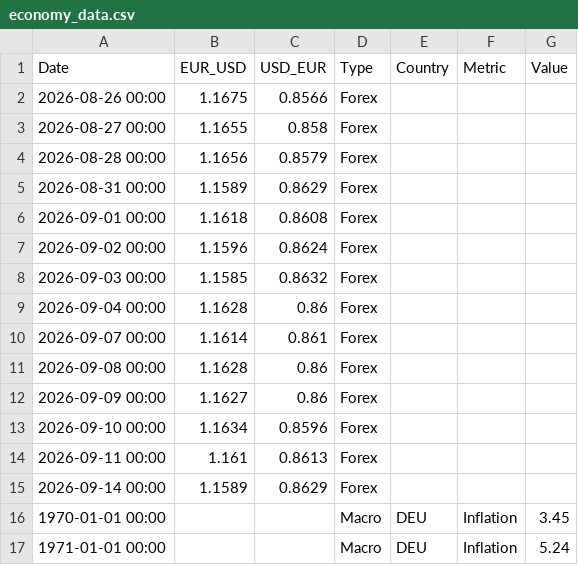
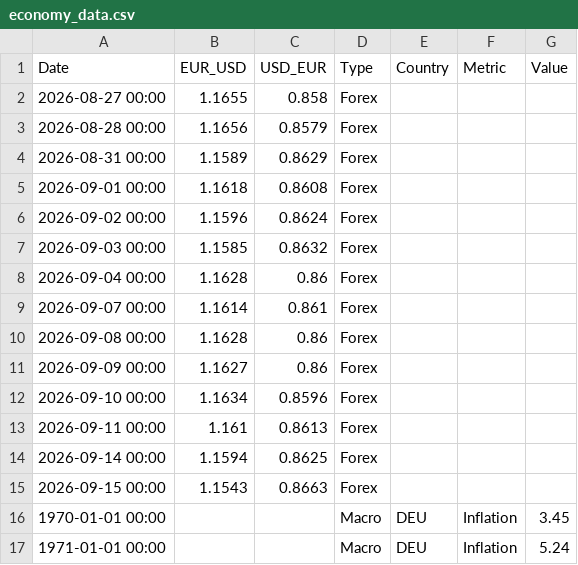
Before and after one commit to form1254/business-data-pipeline, a CSV file: data/economy_data.csv, drawn as a sheet; only a part is shown.

```diff
--- a/data/economy_data.csv
+++ b/data/economy_data.csv
@@ -1,3 +1,2 @@
 Date,EUR_USD,USD_EUR,Type,Country,Metric,Value
-2026-08-26 00:00,1.1675,0.8566,Forex,,,
 2026-08-27 00:00,1.1655,0.858,Forex,,,
@@ -14,3 +13,4 @@ Date,EUR_USD,USD_EUR,Type,Country,Metric,Value
 2026-09-11 00:00,1.161,0.8613,Forex,,,
-2026-09-14 00:00,1.1589,0.8629,Forex,,,
+2026-09-14 00:00,1.1594,0.8625,Forex,,,
+2026-09-15 00:00,1.1543,0.8663,Forex,,,
 1970-01-01 00:00,,,Macro,DEU,Inflation,3.45
```
